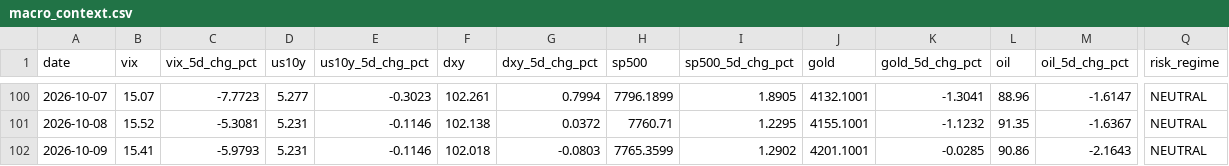
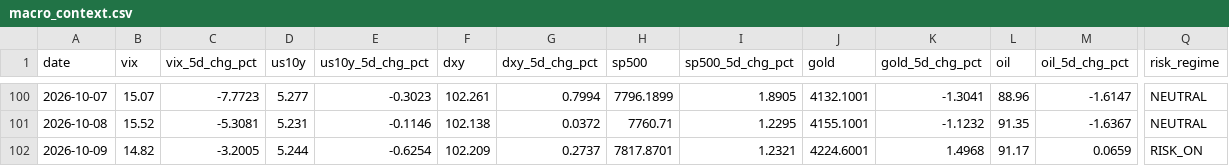
Before and after one commit to romankostin25-code/timecopilot-tracker, a CSV file: data/macro_context.csv, drawn as a sheet; only a part is shown, gaps mark what is left out; the diff covers the shown part only; the diff names each change by its address in the sheet, - before the commit and + after, or states it on an @@ line.

Commit message:
data: morning update 2026-10-09 19:20 UTC

```diff
--- a/data/macro_context.csv
+++ b/data/macro_context.csv
-B102 (vix): 15.41
+B102 (vix): 14.82
-C102 (vix_5d_chg_pct): -5.9793
+C102 (vix_5d_chg_pct): -3.2005
-D102 (us10y): 5.231
+D102 (us10y): 5.244
-E102 (us10y_5d_chg_pct): -0.1146
+E102 (us10y_5d_chg_pct): -0.6254
-F102 (dxy): 102.018
+F102 (dxy): 102.209
-G102 (dxy_5d_chg_pct): -0.0803
+G102 (dxy_5d_chg_pct): 0.2737
-H102 (sp500): 7765.3599
+H102 (sp500): 7817.8701
-I102 (sp500_5d_chg_pct): 1.2902
+I102 (sp500_5d_chg_pct): 1.2321
-J102 (gold): 4201.1001
+J102 (gold): 4224.6001
-K102 (gold_5d_chg_pct): -0.0285
+K102 (gold_5d_chg_pct): 1.4968
-L102 (oil): 90.86
+L102 (oil): 91.17
-M102 (oil_5d_chg_pct): -2.1643
+M102 (oil_5d_chg_pct): 0.0659
-Q102 (risk_regime): NEUTRAL
+Q102 (risk_regime): RISK_ON
```
Also changed, not shown: 6 edited cells elsewhere in this file, 7 other files.
